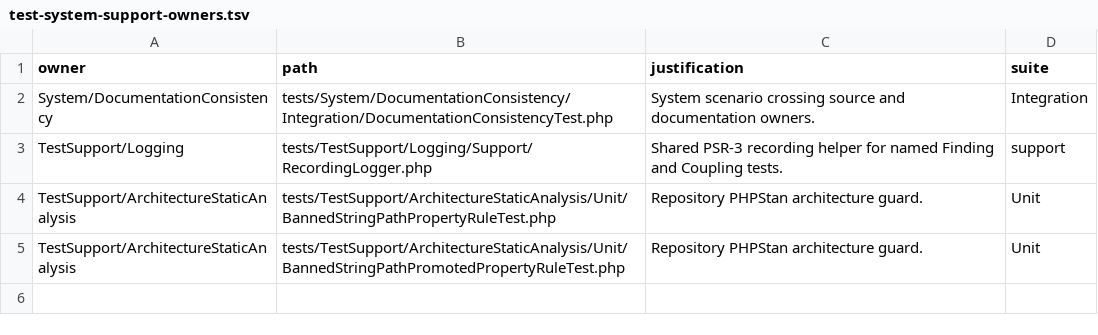
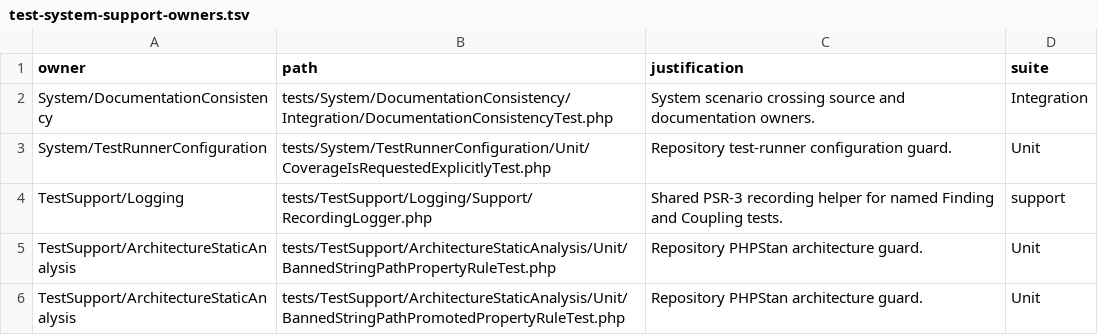
Before and after one commit to qualimetrix/qualimetrix, a TSV file: docs/internal/generated/modular-architecture/test-system-support-owners.tsv, drawn as a sheet.

```diff
--- a/docs/internal/generated/modular-architecture/test-system-support-owners.tsv
+++ b/docs/internal/generated/modular-architecture/test-system-support-owners.tsv
@@ -2,2 +2,3 @@ owner	path	justification	suite
 System/DocumentationConsistency	tests/System/DocumentationConsistency/Integration/DocumentationConsistencyTest.php	"System scenario crossing source and documentation owners."	Integration
+System/TestRunnerConfiguration	tests/System/TestRunnerConfiguration/Unit/CoverageIsRequestedExplicitlyTest.php	"Repository test-runner configuration guard."	Unit
 TestSupport/Logging	tests/TestSupport/Logging/Support/RecordingLogger.php	"Shared PSR-3 recording helper for named Finding and Coupling tests."	support
```
Also changed, not shown: docs/internal/generated/modular-architecture/test-ownership.tsv, 10 other files.
